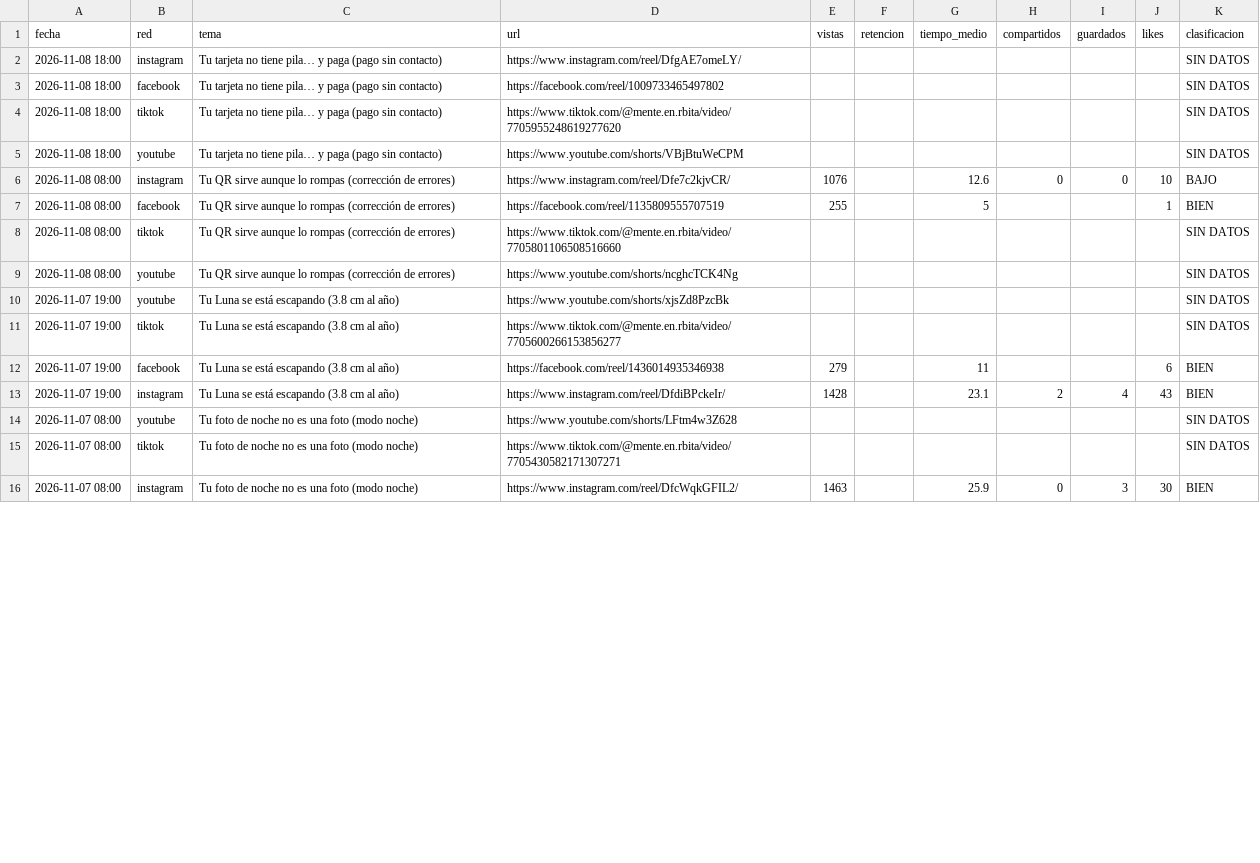
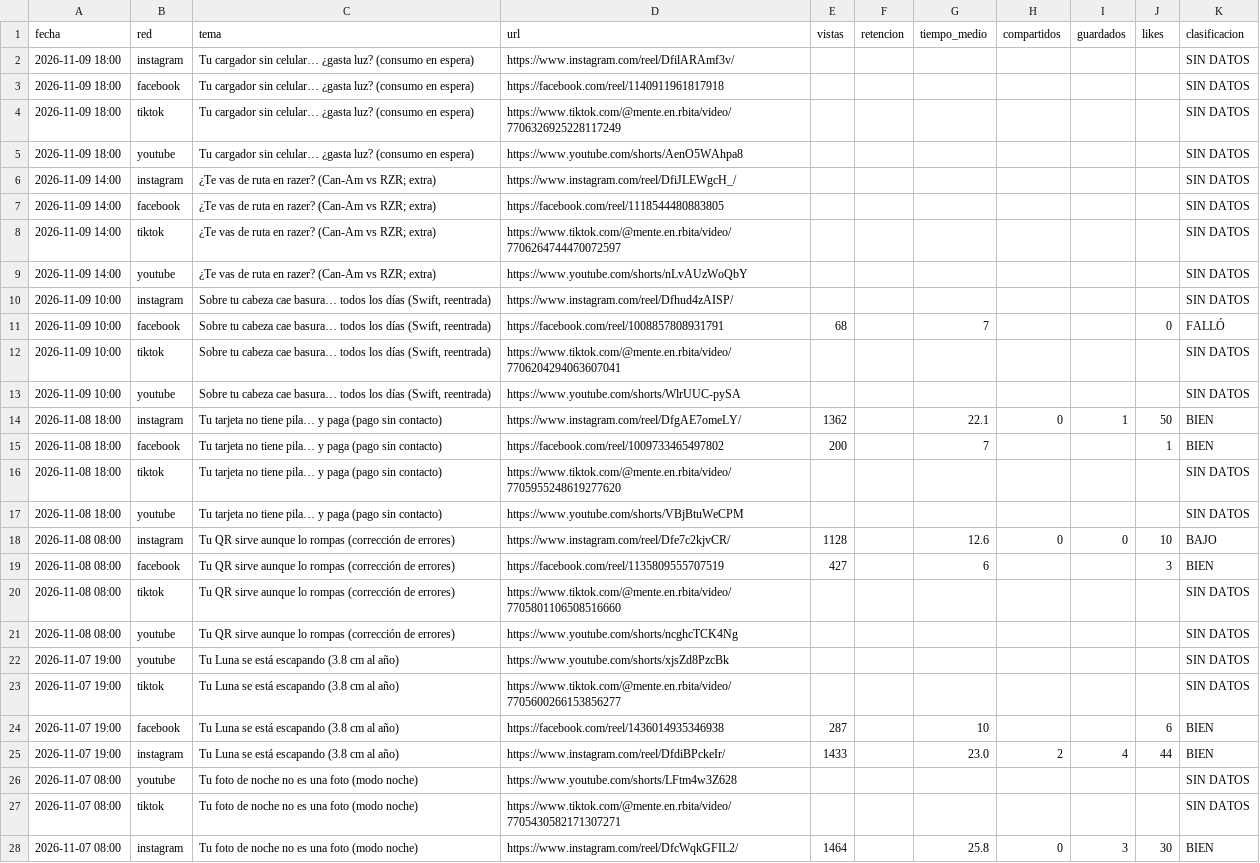
Before and after one commit to efrencuenta245-web/mente-en-orbita, a CSV file: stats/redes.csv, drawn as a sheet; only a part is shown; the diff covers the shown part only.

```diff
--- a/stats/redes.csv
+++ b/stats/redes.csv
@@ -1,8 +1,20 @@
 fecha,red,tema,url,vistas,retencion,tiempo_medio,compartidos,guardados,likes,clasificacion
-2026-11-08 18:00,instagram,Tu tarjeta no tiene pila… y paga (pago sin contacto),https://www.instagram.com/reel/DfgAE7omeLY/,,,,,,,SIN DATOS
-2026-11-08 18:00,facebook,Tu tarjeta no tiene pila… y paga (pago sin contacto),https://facebook.com/reel/1009733465497802,,,,,,,SIN DATOS
+2026-11-09 18:00,instagram,Tu cargador sin celular… ¿gasta luz? (consumo en espera),https://www.instagram.com/reel/DfilARAmf3v/,,,,,,,SIN DATOS
+2026-11-09 18:00,facebook,Tu cargador sin celular… ¿gasta luz? (consumo en espera),https://facebook.com/reel/1140911961817918,,,,,,,SIN DATOS
+2026-11-09 18:00,tiktok,Tu cargador sin celular… ¿gasta luz? (consumo en espera),https://www.tiktok.com/@mente.en.rbita/video/7706326925228117249,,,,,,,SIN DATOS
+2026-11-09 18:00,youtube,Tu cargador sin celular… ¿gasta luz? (consumo en espera),https://www.youtube.com/shorts/AenO5WAhpa8,,,,,,,SIN DATOS
+2026-11-09 14:00,instagram,¿Te vas de ruta en razer? (Can-Am vs RZR; extra),https://www.instagram.com/reel/DfiJLEWgcH_/,,,,,,,SIN DATOS
+2026-11-09 14:00,facebook,¿Te vas de ruta en razer? (Can-Am vs RZR; extra),https://facebook.com/reel/1118544480883805,,,,,,,SIN DATOS
+2026-11-09 14:00,tiktok,¿Te vas de ruta en razer? (Can-Am vs RZR; extra),https://www.tiktok.com/@mente.en.rbita/video/7706264744470072597,,,,,,,SIN DATOS
+2026-11-09 14:00,youtube,¿Te vas de ruta en razer? (Can-Am vs RZR; extra),https://www.youtube.com/shorts/nLvAUzWoQbY,,,,,,,SIN DATOS
+2026-11-09 10:00,instagram,"Sobre tu cabeza cae basura… todos los días (Swift, reentrada)",https://www.instagram.com/reel/Dfhud4zAISP/,,,,,,,SIN DATOS
+2026-11-09 10:00,facebook,"Sobre tu cabeza cae basura… todos los días (Swift, reentrada)",https://facebook.com/reel/1008857808931791,68,,7,,,0,FALLÓ
+2026-11-09 10:00,tiktok,"Sobre tu cabeza cae basura… todos los días (Swift, reentrada)",https://www.tiktok.com/@mente.en.rbita/video/7706204294063607041,,,,,,,SIN DATOS
+2026-11-09 10:00,youtube,"Sobre tu cabeza cae basura… todos los días (Swift, reentrada)",https://www.youtube.com/shorts/WlrUUC-pySA,,,,,,,SIN DATOS
+2026-11-08 18:00,instagram,Tu tarjeta no tiene pila… y paga (pago sin contacto),https://www.instagram.com/reel/DfgAE7omeLY/,1362,,22.1,0,1,50,BIEN
+2026-11-08 18:00,facebook,Tu tarjeta no tiene pila… y paga (pago sin contacto),https://facebook.com/reel/1009733465497802,200,,7,,,1,BIEN
 2026-11-08 18:00,tiktok,Tu tarjeta no tiene pila… y paga (pago sin contacto),https://www.tiktok.com/@mente.en.rbita/video/7705955248619277620,,,,,,,SIN DATOS
 2026-11-08 18:00,youtube,Tu tarjeta no tiene pila… y paga (pago sin contacto),https://www.youtube.com/shorts/VBjBtuWeCPM,,,,,,,SIN DATOS
-2026-11-08 08:00,instagram,Tu QR sirve aunque lo rompas (corrección de errores),https://www.instagram.com/reel/Dfe7c2kjvCR/,1076,,12.6,0,0,10,BAJO
-2026-11-08 08:00,facebook,Tu QR sirve aunque lo rompas (corrección de errores),https://facebook.com/reel/1135809555707519,255,,5,,,1,BIEN
+2026-11-08 08:00,instagram,Tu QR sirve aunque lo rompas (corrección de errores),https://www.instagram.com/reel/Dfe7c2kjvCR/,1128,,12.6,0,0,10,BAJO
+2026-11-08 08:00,facebook,Tu QR sirve aunque lo rompas (corrección de errores),https://facebook.com/reel/1135809555707519,427,,6,,,3,BIEN
 2026-11-08 08:00,tiktok,Tu QR sirve aunque lo rompas (corrección de errores),https://www.tiktok.com/@mente.en.rbita/video/7705801106508516660,,,,,,,SIN DATOS
@@ -11,6 +23,6 @@ fecha,red,tema,url,vistas,retencion,tiempo_medio,compartidos,guardados,likes,cla
 2026-11-07 19:00,tiktok,Tu Luna se está escapando (3.8 cm al año),https://www.tiktok.com/@mente.en.rbita/video/7705600266153856277,,,,,,,SIN DATOS
-2026-11-07 19:00,facebook,Tu Luna se está escapando (3.8 cm al año),https://facebook.com/reel/1436014935346938,279,,11,,,6,BIEN
-2026-11-07 19:00,instagram,Tu Luna se está escapando (3.8 cm al año),https://www.instagram.com/reel/DfdiBPckeIr/,1428,,23.1,2,4,43,BIEN
+2026-11-07 19:00,facebook,Tu Luna se está escapando (3.8 cm al año),https://facebook.com/reel/1436014935346938,287,,10,,,6,BIEN
+2026-11-07 19:00,instagram,Tu Luna se está escapando (3.8 cm al año),https://www.instagram.com/reel/DfdiBPckeIr/,1433,,23.0,2,4,44,BIEN
 2026-11-07 08:00,youtube,Tu foto de noche no es una foto (modo noche),https://www.youtube.com/shorts/LFtm4w3Z628,,,,,,,SIN DATOS
 2026-11-07 08:00,tiktok,Tu foto de noche no es una foto (modo noche),https://www.tiktok.com/@mente.en.rbita/video/7705430582171307271,,,,,,,SIN DATOS
-2026-11-07 08:00,instagram,Tu foto de noche no es una foto (modo noche),https://www.instagram.com/reel/DfcWqkGFIL2/,1463,,25.9,0,3,30,BIEN
+2026-11-07 08:00,instagram,Tu foto de noche no es una foto (modo noche),https://www.instagram.com/reel/DfcWqkGFIL2/,1464,,25.8,0,3,30,BIEN
```
Also changed, not shown: 12 edited cells elsewhere in this file, stats/seguidores.csv, 2 other files.
